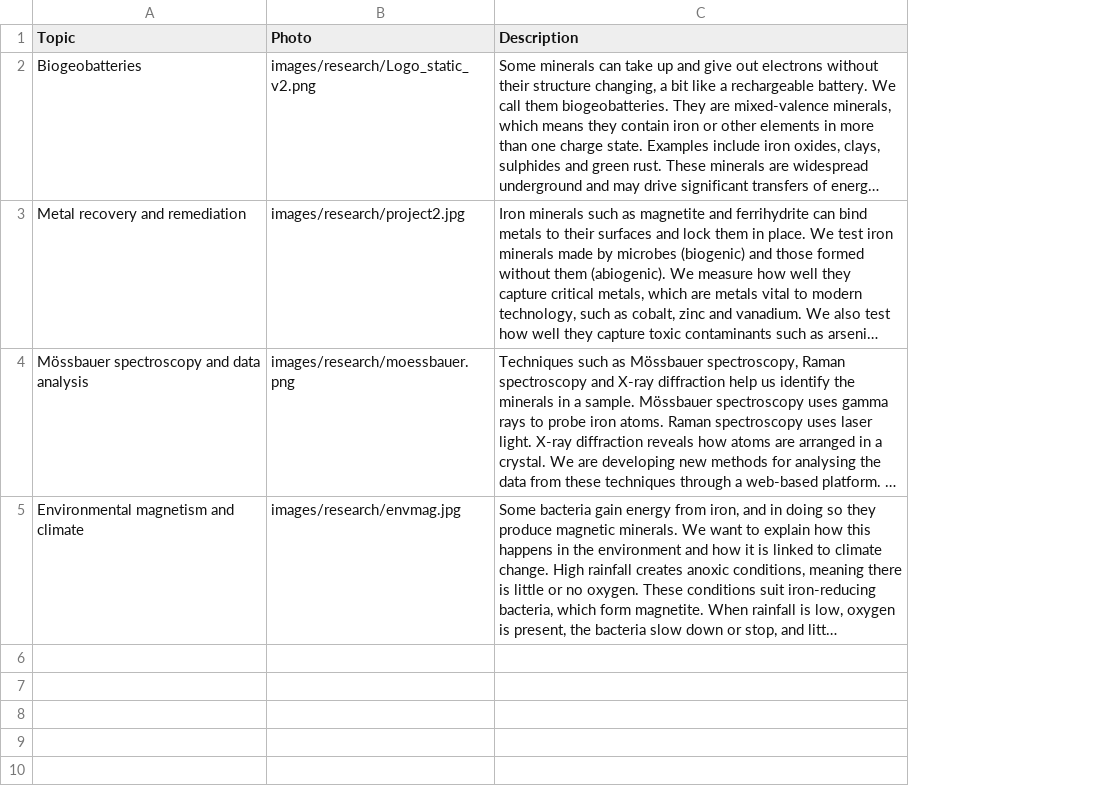
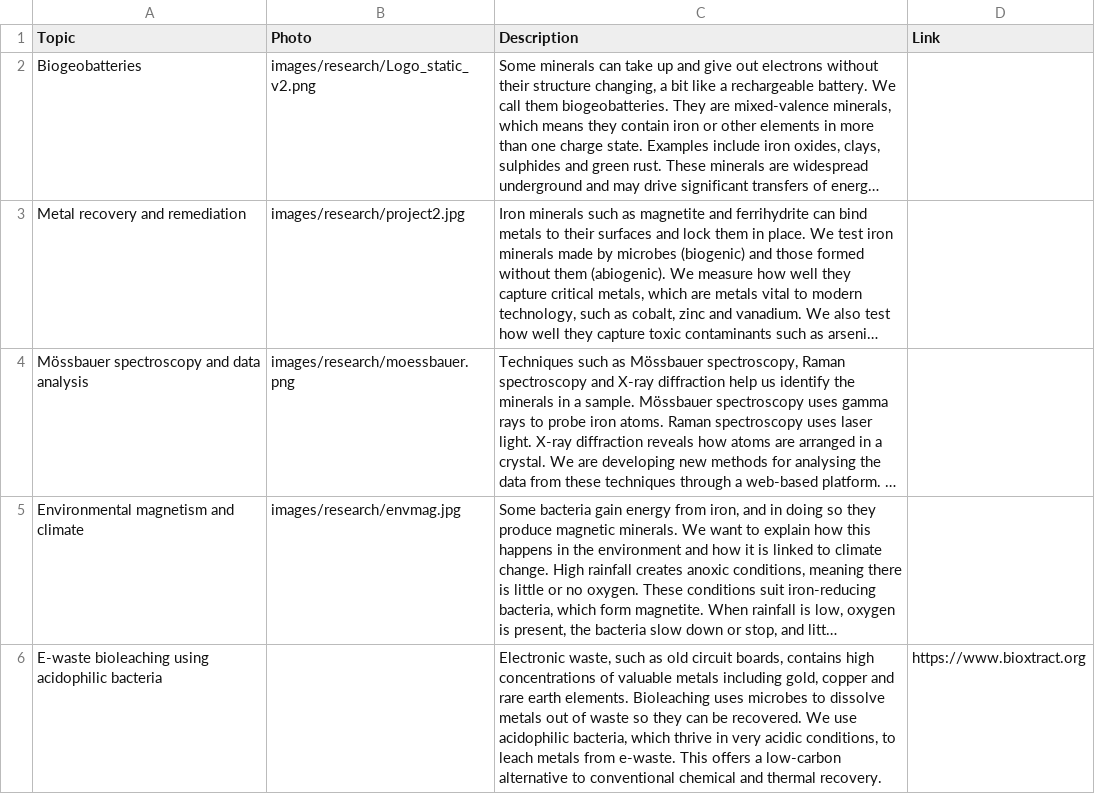
Before and after one commit to envmin/bristolbiogeochem, a CSV file: csv/research.csv, drawn as a sheet; long unchanged cells end in …; the diff names each change by its address in the sheet, - before the commit and + after, or states it on an @@ line.

```diff
--- a/csv/research.csv
+++ b/csv/research.csv
+column D (Link), empty
+row 6: E-waste bioleaching using acidophilic bacteria |  | Electronic waste, such as old circuit boards, contains high concentrations of valuable metals including gold, copper and rare earth elements. Bioleaching uses microbes to dissolve metals out of waste so they can be recovered. We use acidophilic bacteria, which thrive in very acidic conditions, to leach metals from e-waste. This offers a low-carbon alternative to conventional chemical and thermal recovery. | https://www.bioxtract.org
```
